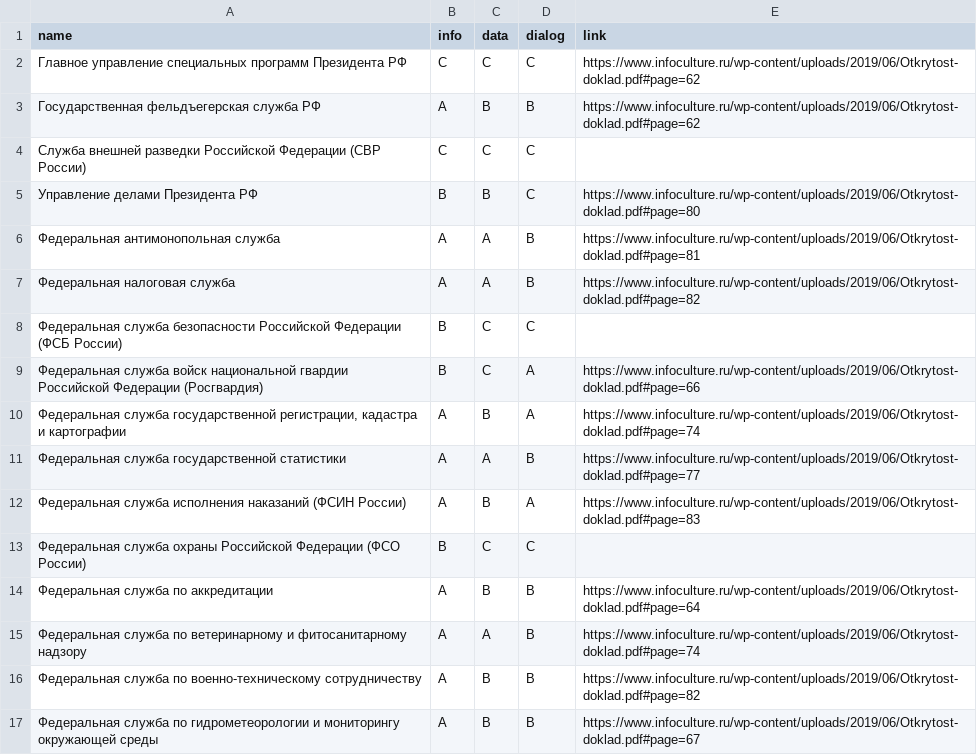
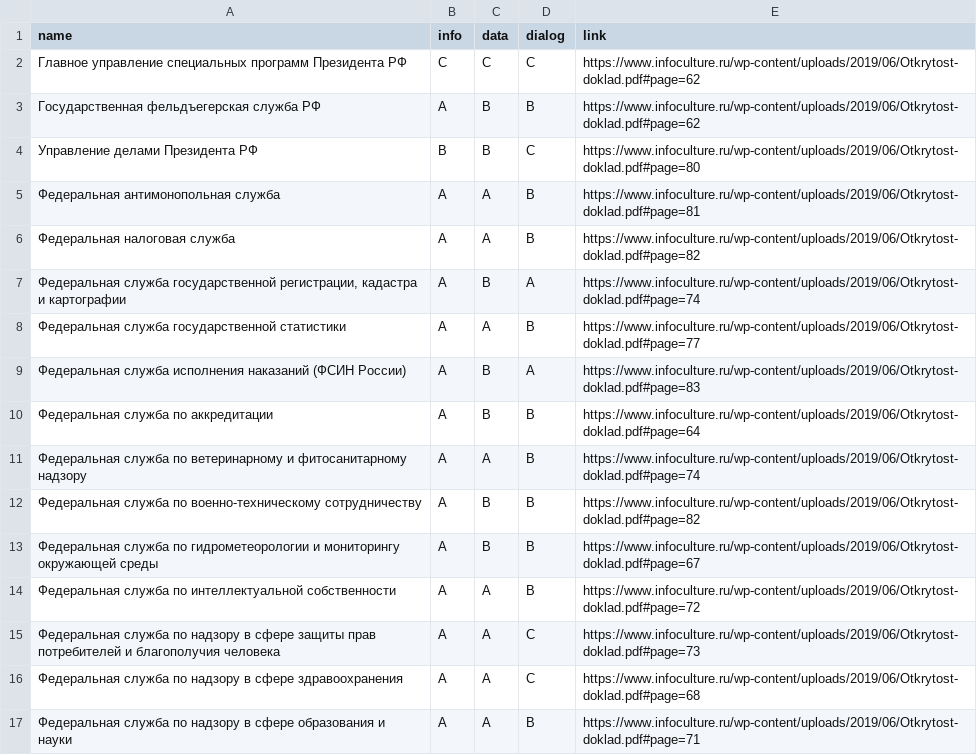
Before and after one commit to infoculture/OpenGovRuViz, a CSV file: data-federal-office.csv, drawn as a sheet; only a part is shown; the shorter side is filled out with more unchanged rows; the diff names each change by its address in the sheet, - before the commit and + after, or states it on an @@ line.

Commit message:
fix data files

```diff
--- a/data-federal-office.csv
+++ b/data-federal-office.csv
-row 4: Служба внешней разведки Российской Федерации (СВР России) | C | C | C
-row 8: Федеральная служба безопасности Российской Федерации (ФСБ России) | B | C | C
-row 9: Федеральная служба войск национальной гвардии Российской Федерации (Росгвардия) | B | C | A | https://www.infoculture.ru/wp-content/uploads/2019/06/Otkrytost-doklad.pdf#page=66
-row 13: Федеральная служба охраны Российской Федерации (ФСО России) | B | C | C
```
Also changed, not shown: data.csv, 2 other files.
